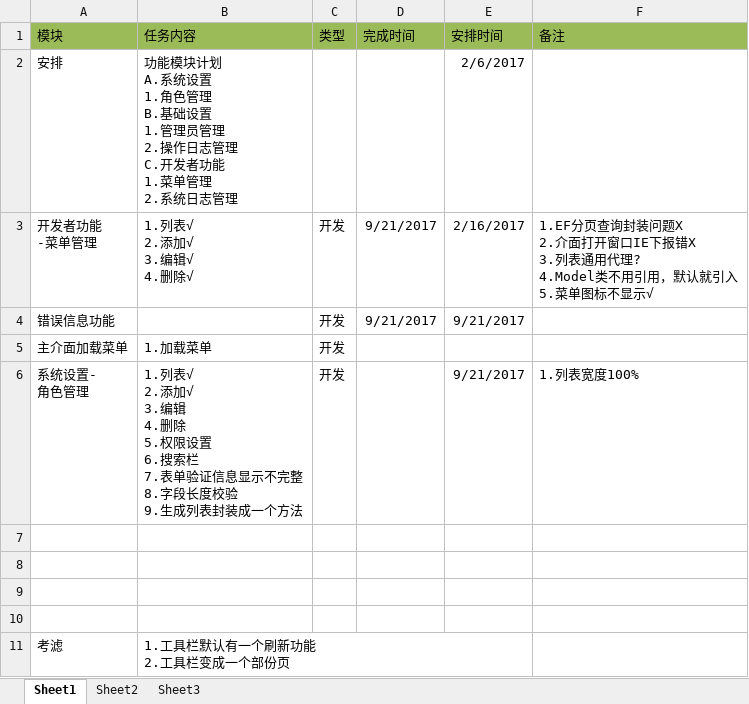
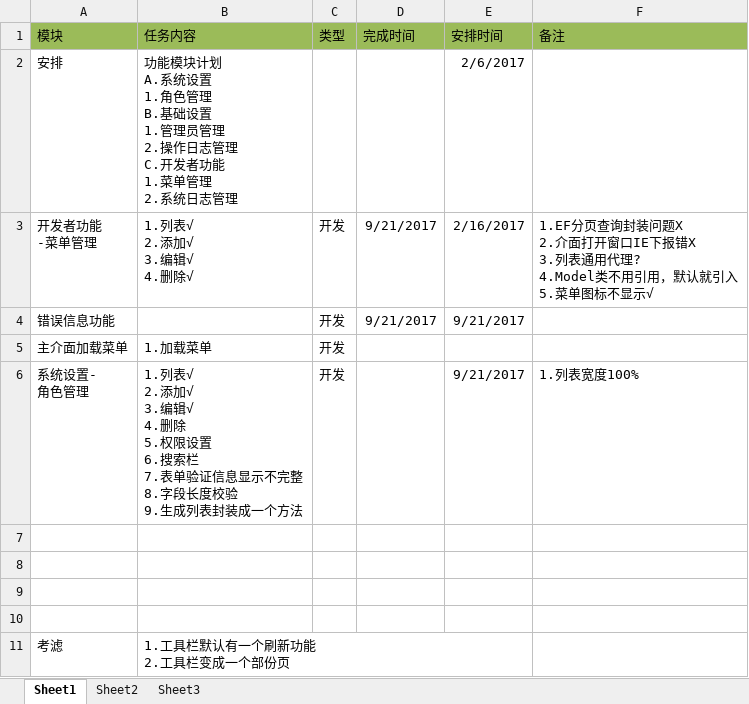
Before and after one commit to cxm12900733/Custom, an Excel workbook: 自定义任务.xlsx, sheet Sheet1, drawn as a sheet; values as stored, in another font and other column widths than the file's, no borders; ↵ is a line break in a cell; the diff names each change by its address in the sheet, - before the commit and + after, or states it on an @@ line.

```diff
--- a/自定义任务.xlsx (sheet Sheet1)
+++ b/自定义任务.xlsx (sheet Sheet1)
-B6 (任务内容): …√ ↵ 3.编辑 ↵ 4.删除…
+B6 (任务内容): …√ ↵ 3.编辑√ ↵ 4.删除…
```
Also changed, not shown: 5 other files.
